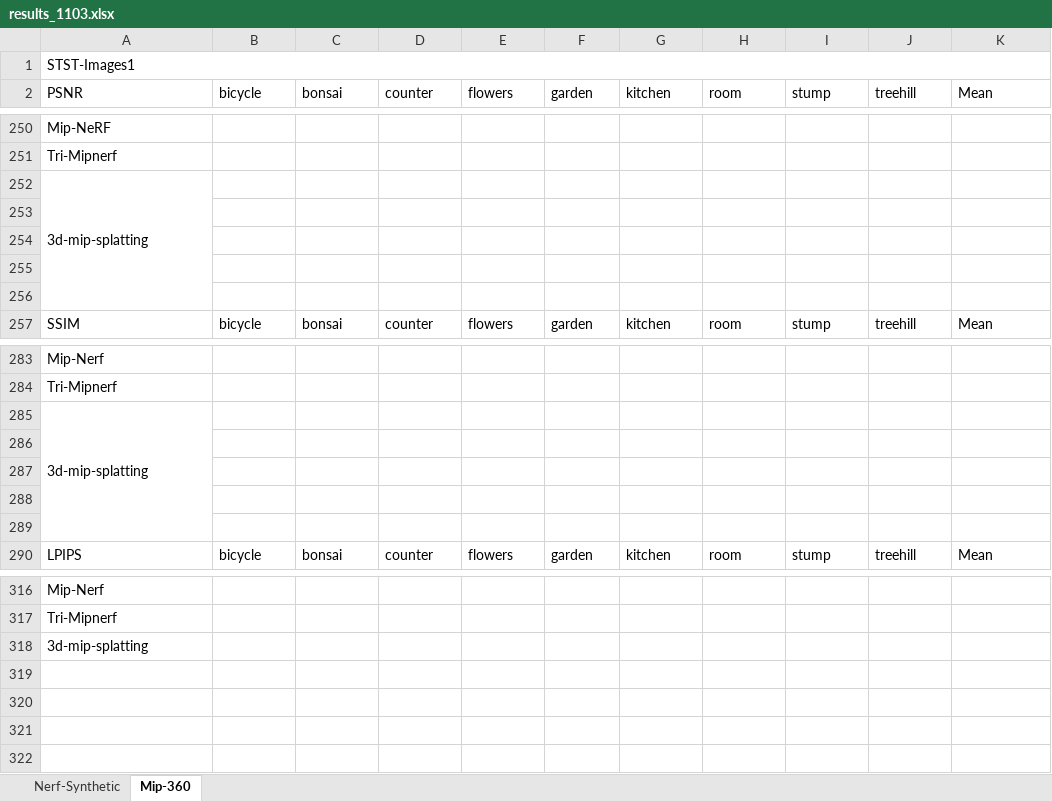
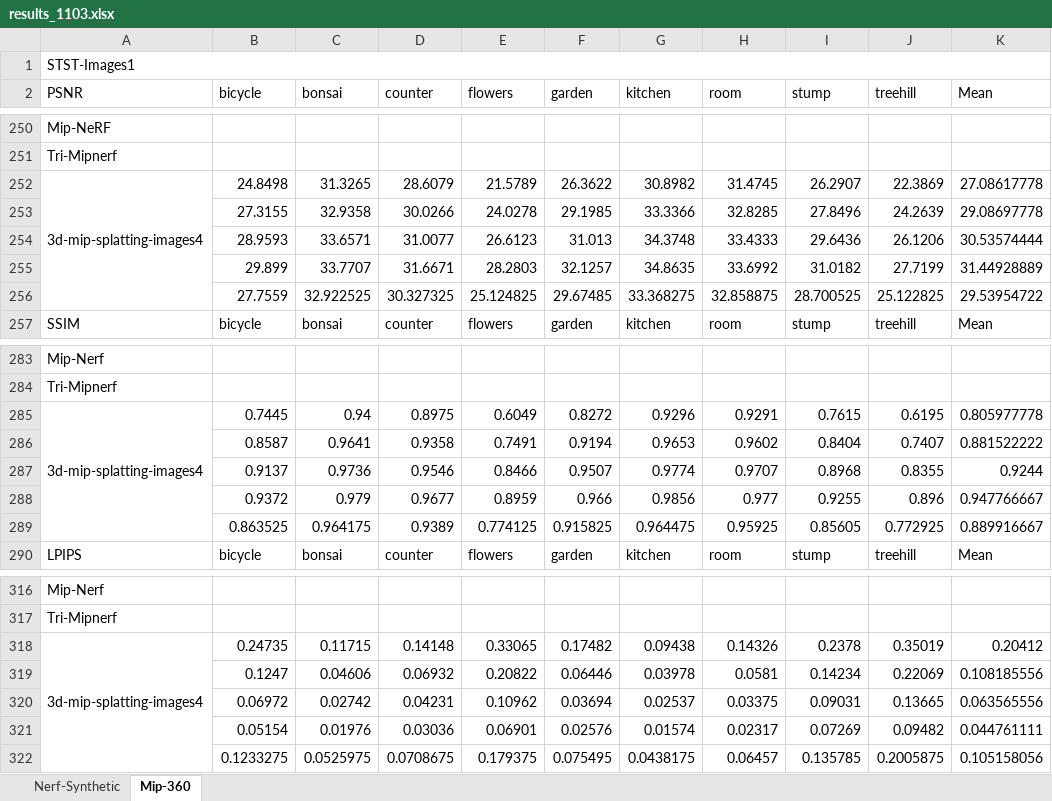
Before and after one commit to Rtwotwo/3DRepo, an Excel workbook: assets/results_1103.xlsx, sheet Mip-360, drawn as a sheet; only a part is shown, gaps mark what is left out; values as stored, in another font and other column widths than the file's, no cell formats; removed rows and columns are numbered as before the commit, all else as after; the diff names each change by its address in the sheet, - before the commit and + after, or states it on an @@ line.

```diff
--- a/assets/results_1103.xlsx (sheet Mip-360)
+++ b/assets/results_1103.xlsx (sheet Mip-360)
-row 252: 3d-mip-splatting
-row 252: (empty)
+row 252: 3d-mip-splatting-images4 | 24.8498 | 31.3265 | 28.6079 | 21.5789 | 26.3622 | 30.8982 | 31.4745 | 26.2907 | 22.3869 | 27.08617778
+A252:A256 merged
-row 253: (empty)
+row 253:  | 27.3155 | 32.9358 | 30.0266 | 24.0278 | 29.1985 | 33.3366 | 32.8285 | 27.8496 | 24.2639 | 29.08697778
-row 254: (empty)
+row 254:  | 28.9593 | 33.6571 | 31.0077 | 26.6123 | 31.013 | 34.3748 | 33.4333 | 29.6436 | 26.1206 | 30.53574444
-row 255: (empty)
+row 255:  | 29.899 | 33.7707 | 31.6671 | 28.2803 | 32.1257 | 34.8635 | 33.6992 | 31.0182 | 27.7199 | 31.44928889
+row 256:  | 27.7559 | 32.922525 | 30.327325 | 25.124825 | 29.67485 | 33.368275 | 32.858875 | 28.700525 | 25.122825 | 29.53954722
-row 285: 3d-mip-splatting
-row 285: (empty)
+row 285: 3d-mip-splatting-images4 | 0.7445 | 0.94 | 0.8975 | 0.6049 | 0.8272 | 0.9296 | 0.9291 | 0.7615 | 0.6195 | 0.805977778
+A285:A289 merged
-row 286: (empty)
+row 286:  | 0.8587 | 0.9641 | 0.9358 | 0.7491 | 0.9194 | 0.9653 | 0.9602 | 0.8404 | 0.7407 | 0.881522222
-row 287: (empty)
+row 287:  | 0.9137 | 0.9736 | 0.9546 | 0.8466 | 0.9507 | 0.9774 | 0.9707 | 0.8968 | 0.8355 | 0.9244
-row 288: (empty)
+row 288:  | 0.9372 | 0.979 | 0.9677 | 0.8959 | 0.966 | 0.9856 | 0.977 | 0.9255 | 0.896 | 0.947766667
+row 289:  | 0.863525 | 0.964175 | 0.9389 | 0.774125 | 0.915825 | 0.964475 | 0.95925 | 0.85605 | 0.772925 | 0.889916667
-row 318: 3d-mip-splatting
+row 318: 3d-mip-splatting-images4 | 0.24735 | 0.11715 | 0.14148 | 0.33065 | 0.17482 | 0.09438 | 0.14326 | 0.2378 | 0.35019 | 0.20412
+row 319:  | 0.1247 | 0.04606 | 0.06932 | 0.20822 | 0.06446 | 0.03978 | 0.0581 | 0.14234 | 0.22069 | 0.108185556
+row 320:  | 0.06972 | 0.02742 | 0.04231 | 0.10962 | 0.03694 | 0.02537 | 0.03375 | 0.09031 | 0.13665 | 0.063565556
+row 321:  | 0.05154 | 0.01976 | 0.03036 | 0.06901 | 0.02576 | 0.01574 | 0.02317 | 0.07269 | 0.09482 | 0.044761111
+row 322:  | 0.1233275 | 0.0525975 | 0.0708675 | 0.179375 | 0.075495 | 0.0438175 | 0.06457 | 0.135785 | 0.2005875 | 0.105158056
```
Also changed, not shown: sheet Nerf-Synthetic, cell formats, 1 other file.
